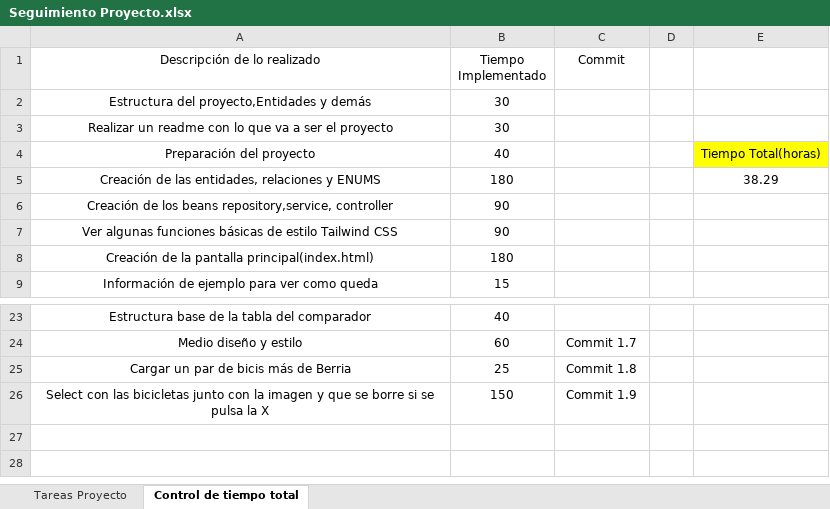
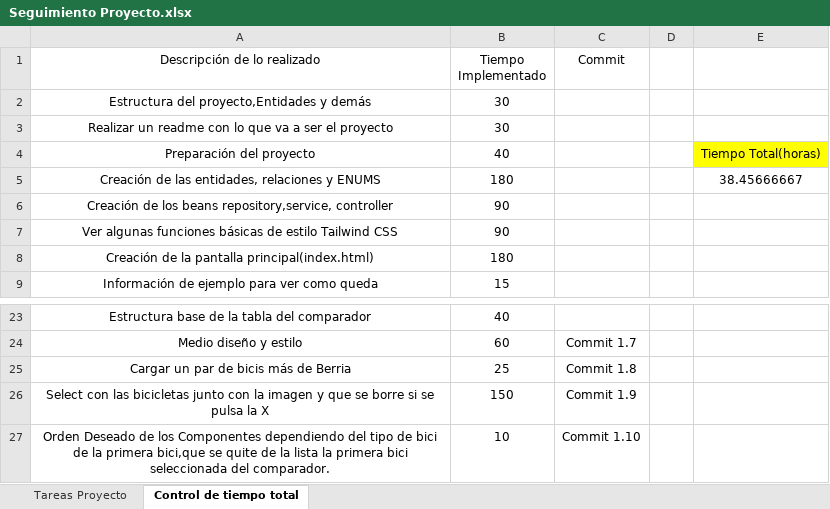
Before and after one commit to diegobenito2/TFG-Comparador-Bicicletas, an Excel workbook: Documentación/Seguimiento Proyecto.xlsx, sheet Control de tiempo total, drawn as a sheet; only a part is shown, gaps mark what is left out; values as stored, in another font and other column widths than the file's, no borders; table styles not drawn; the diff names each change by its address in the sheet, - before the commit and + after, or states it on an @@ line.

Commit message:
Commit 10

```diff
--- a/Documentación/Seguimiento Proyecto.xlsx (sheet Control de tiempo total)
+++ b/Documentación/Seguimiento Proyecto.xlsx (sheet Control de tiempo total)
-E5: 38.29
+E5: 38.45666667
+row 27: Orden Deseado de los Componentes dependiendo del tipo de bici de la primera bici,que se quite de la lista la primera bici seleccionada del comparador. | 10 | Commit 1.10
```
Also changed, not shown: 1 other file.
